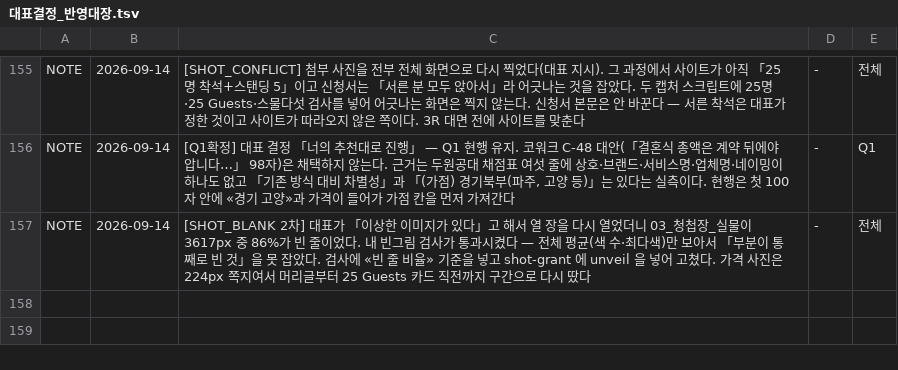
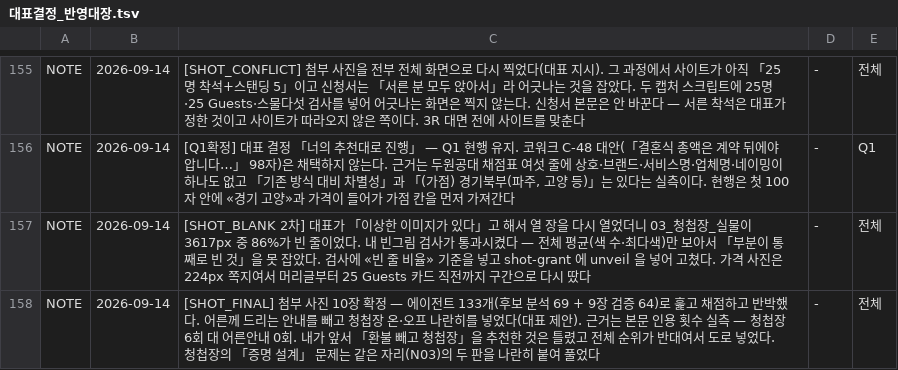
Before and after one commit to gtrddrt7706-cpu/momentedit-site, a TSV file: docs/국가지원금/대표결정_반영대장.tsv, drawn as a sheet; only a part is shown, gaps mark what is left out; the diff names each change by its address in the sheet, - before the commit and + after, or states it on an @@ line.

```diff
--- a/docs/국가지원금/대표결정_반영대장.tsv
+++ b/docs/국가지원금/대표결정_반영대장.tsv
+row 158: NOTE | 2026-09-14 | [SHOT_FINAL] 첨부 사진 10장 확정 — 에이전트 133개(후보 분석 69 + 9장 검증 64)로 훑고 채점하고 반박했다. 어른께 드리는 안내를 빼고 청첩장 온·오프 나란히를 넣었다(대표 제안). 근거는 본문 인용 횟수 실측 — 청첩장 6회 대 어른안내 0회. 내가 앞서 「환불 빼고 청첩장」을 추천한 것은 틀렸고 전체 순위가 반대여서 도로 넣었다. 청첩장의 「증명 설계」 문제는 같은 자리(N03)의 두 판을 나란히 붙여 풀었다 | - | 전체
```
Also changed, not shown: 1 other file.
